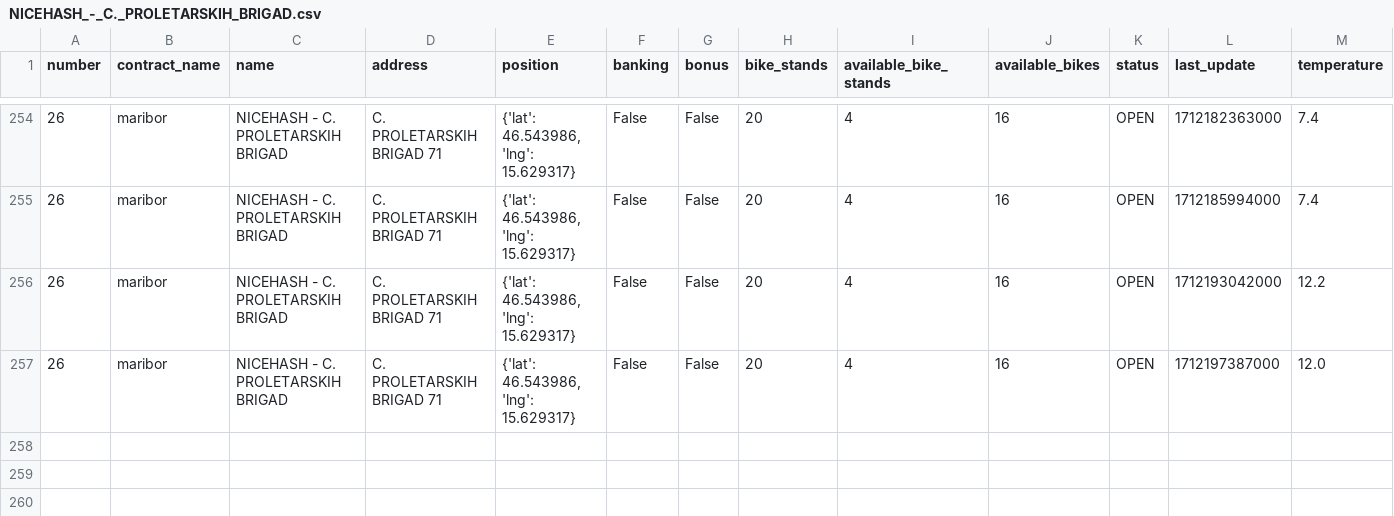
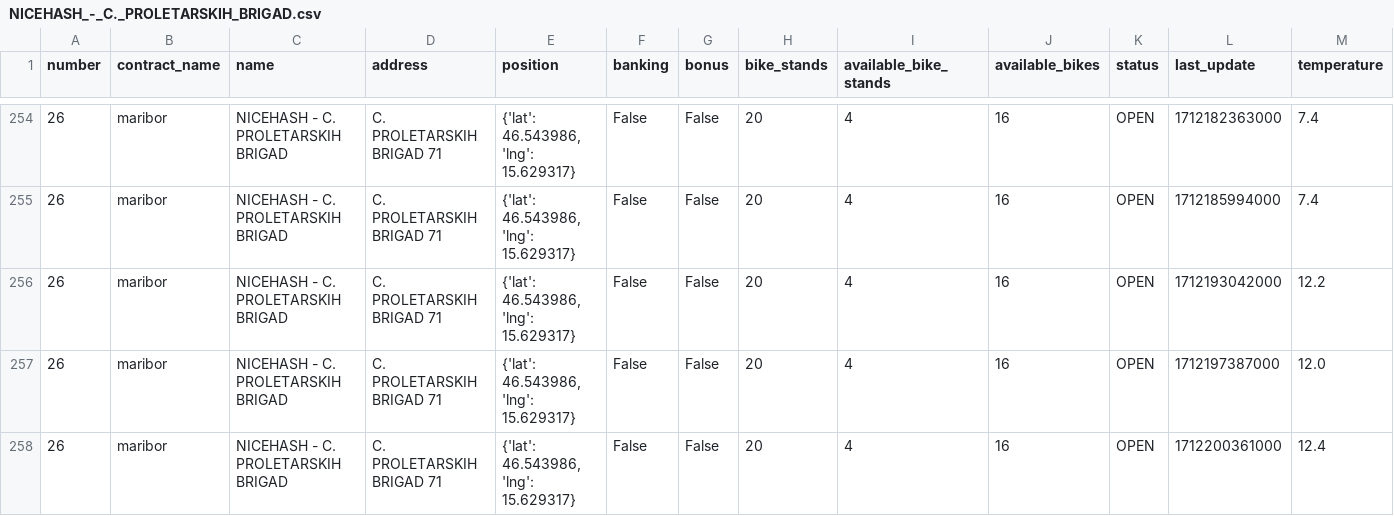
Before and after one commit to jasasuster/mbajk_prediction_system, a CSV file: data/processed/NICEHASH_-_C._PROLETARSKIH_BRIGAD.csv, drawn as a sheet; only a part is shown, gaps mark what is left out; rows hold the shown columns only; the diff names each change by its address in the sheet, - before the commit and + after, or states it on an @@ line.

```diff
--- a/data/processed/NICEHASH_-_C._PROLETARSKIH_BRIGAD.csv
+++ b/data/processed/NICEHASH_-_C._PROLETARSKIH_BRIGAD.csv
+row 258: 26 | maribor | NICEHASH - C. PROLETARSKIH BRIGAD | C. PROLETARSKIH BRIGAD 71 | {'lat': 46.543986, 'lng': 15.629317} | False | False | 20 | 4 | 16 | OPEN | 1712200361000 | 12.4
```
Also changed, not shown: data/processed/GORKEGA_UL._-_OŠ_FRANCETA_PREŠERNA.csv, data/processed/GOSPOSVETSKA_C._-_TURNERJEVA_UL..csv, 28 other files.
